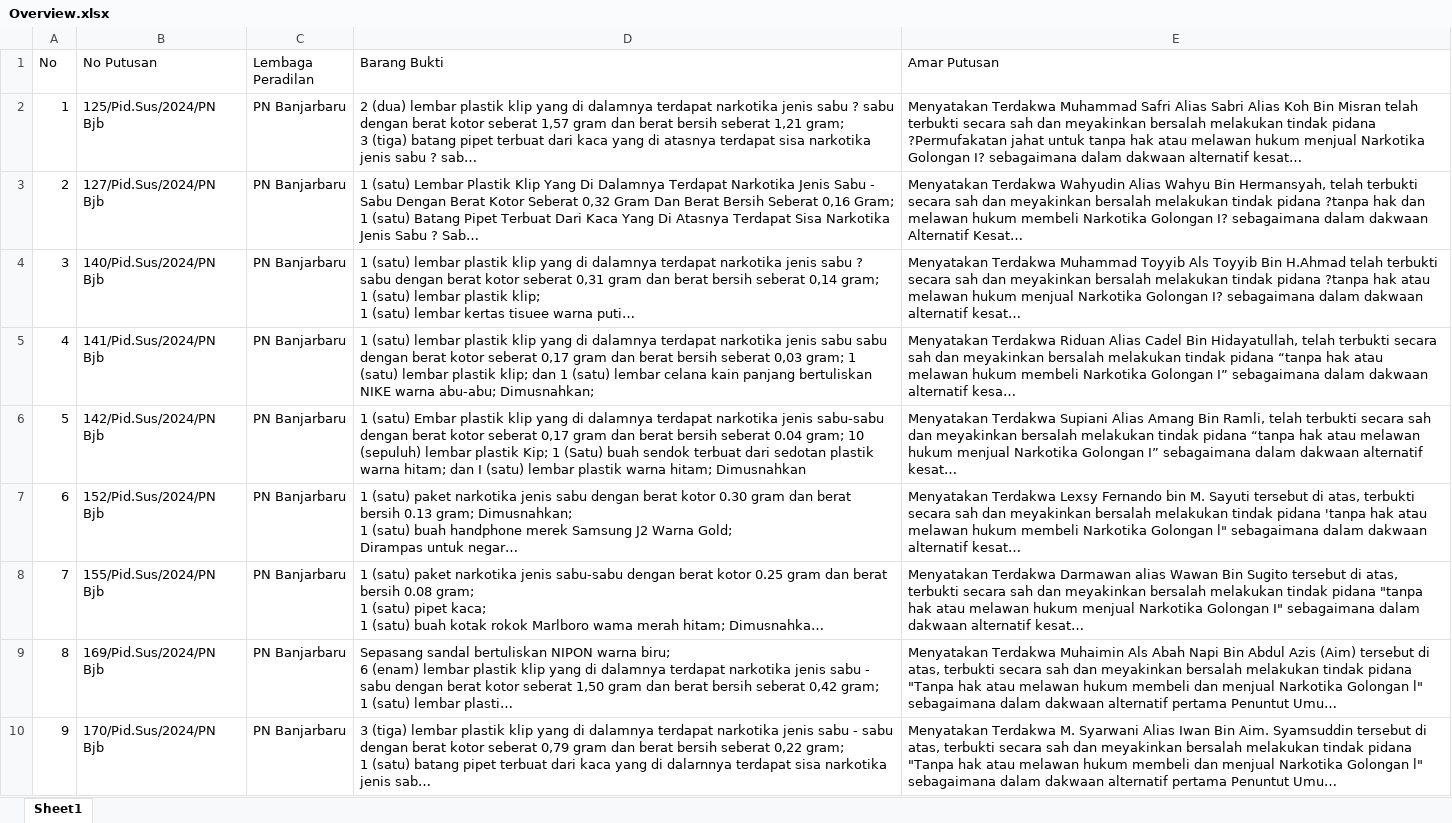
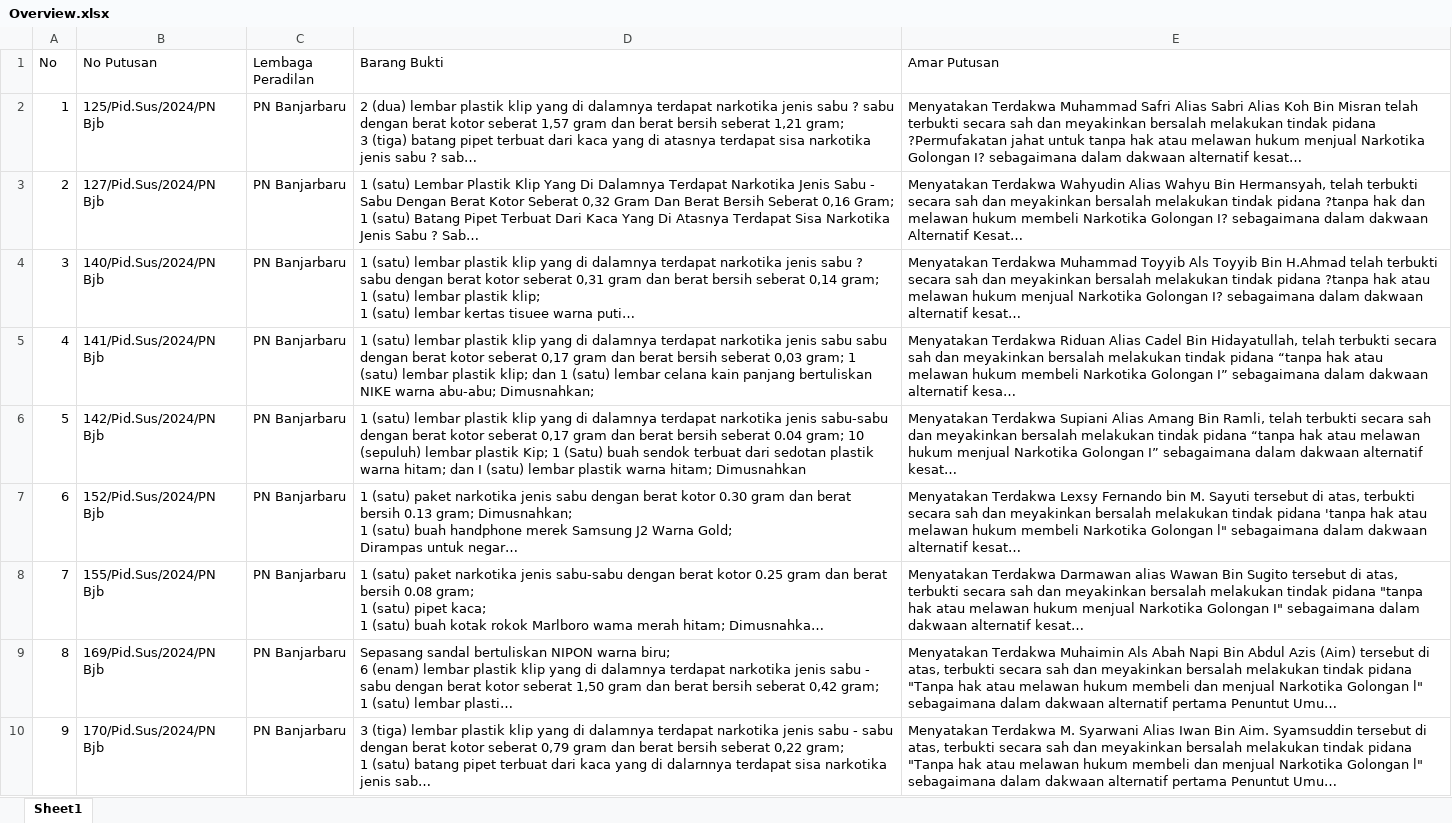
Before and after one commit to shohibbb/Dataset-Narkotika_135, an Excel workbook: Overview/Overview.xlsx, sheet Sheet1, drawn as a sheet; only a part is shown; long unchanged cells end in …; values as stored, in another font and other column widths than the file's, no borders; the diff names each change by its address in the sheet, - before the commit and + after, or states it on an @@ line.

Commit message:
second commit: fixed dataset overview and adding readme

```diff
--- a/Overview/Overview.xlsx (sheet Sheet1)
+++ b/Overview/Overview.xlsx (sheet Sheet1)
-D6 (Barang Bukti): 1 (satu) Embar plastik klip…
+D6 (Barang Bukti): 1 (satu) lembar plastik klip…
```
Also changed, not shown: 1 other file.
